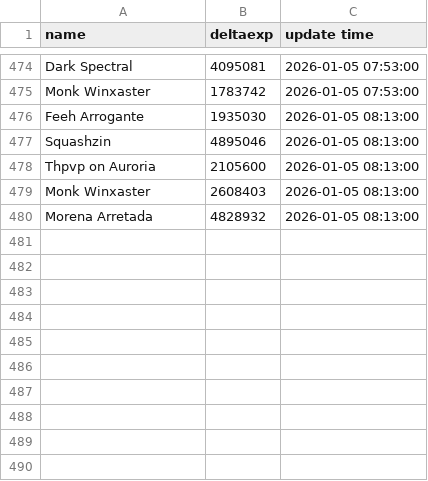
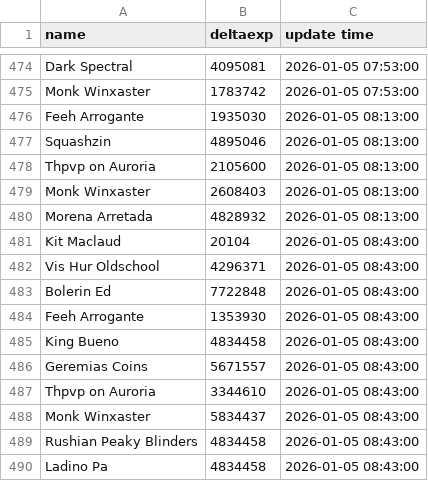
Before and after one commit to HEchternacht/ringts, a CSV file: data/deltas.csv, drawn as a sheet; only a part is shown, gaps mark what is left out.

```diff
--- a/data/deltas.csv
+++ b/data/deltas.csv
@@ -480 +480,11 @@ Monk Winxaster,2608403,2026-01-05 08:13:00
 Morena Arretada,4828932,2026-01-05 08:13:00
+Kit Maclaud,20104,2026-01-05 08:43:00
+Vis Hur Oldschool,4296371,2026-01-05 08:43:00
+Bolerin Ed,7722848,2026-01-05 08:43:00
+Feeh Arrogante,1353930,2026-01-05 08:43:00
+King Bueno,4834458,2026-01-05 08:43:00
+Geremias Coins,5671557,2026-01-05 08:43:00
+Thpvp on Auroria,3344610,2026-01-05 08:43:00
+Monk Winxaster,5834437,2026-01-05 08:43:00
+Rushian Peaky Blinders,4834458,2026-01-05 08:43:00
+Ladino Pa,4834458,2026-01-05 08:43:00
```
Also changed, not shown: data/exps.csv, 4 other files.
